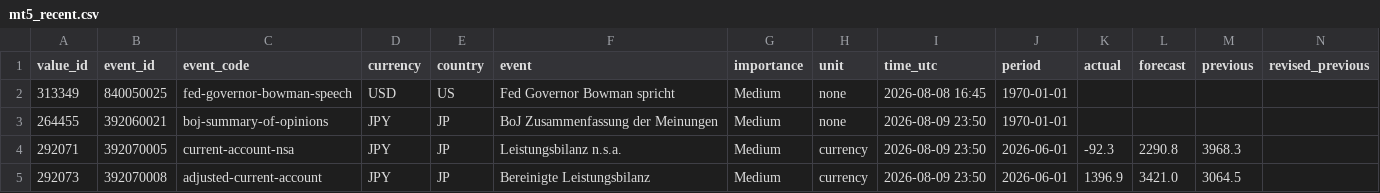
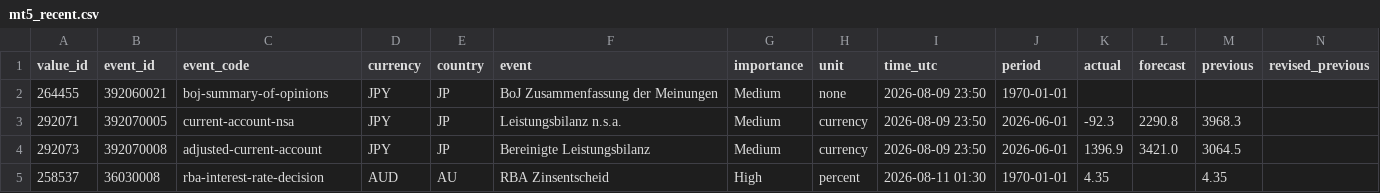
Before and after one commit to MazohFX/taco-strategy-lab, a CSV file: data/macro_calendar/mt5_recent.csv, drawn as a sheet; only a part is shown; the shorter side is filled out with more unchanged rows; rows hold the shown columns only; the diff names each change by its address in the sheet, - before the commit and + after, or states it on an @@ line.

```diff
--- a/data/macro_calendar/mt5_recent.csv
+++ b/data/macro_calendar/mt5_recent.csv
-row 2: 313349 | 840050025 | fed-governor-bowman-speech | USD | US | Fed Governor Bowman spricht | Medium | none | 2026-08-08 16:45 | 1970-01-01
```
Also changed, not shown: 1 other file.
